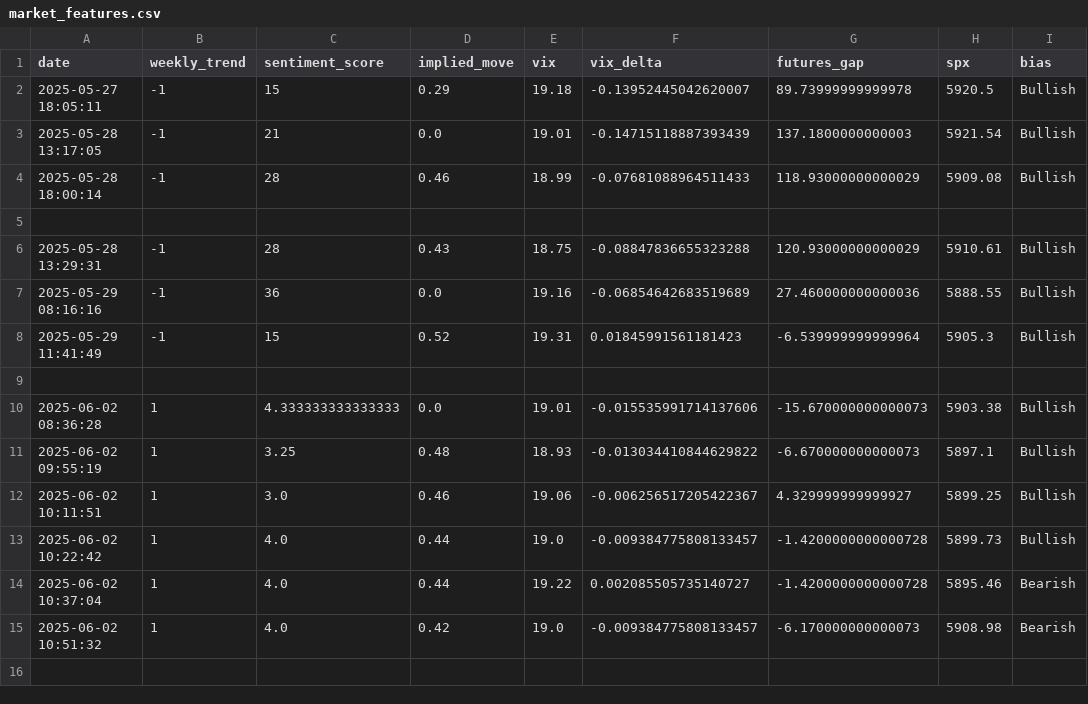
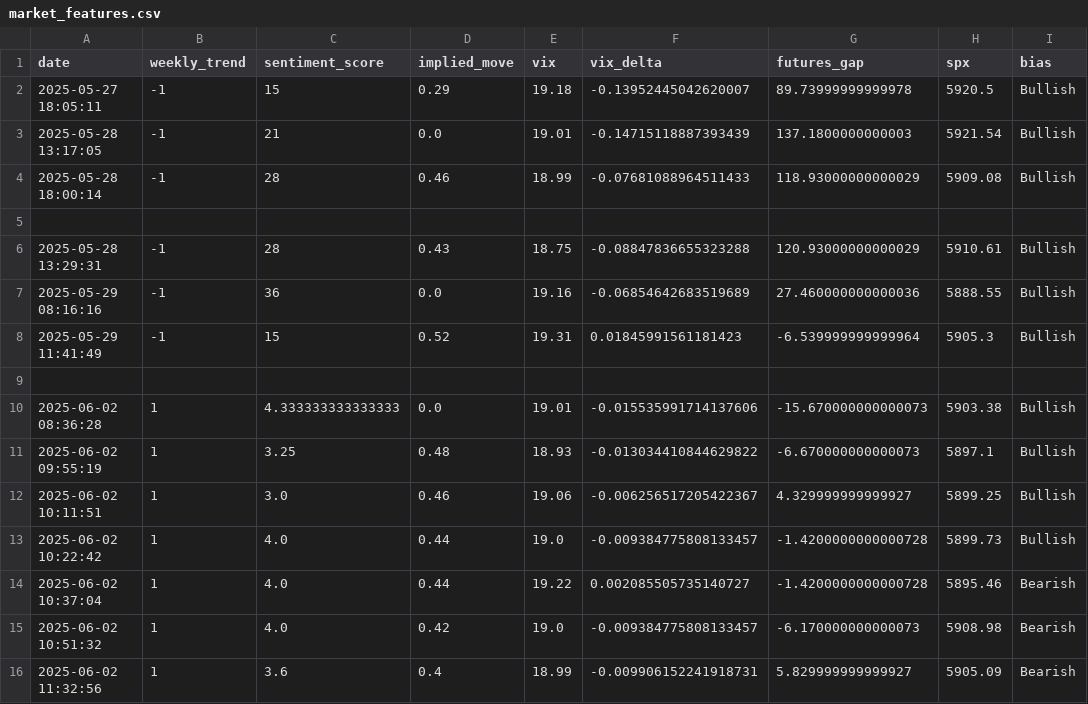
Before and after one commit to PadhmaCebolu/market-alert-bot, a CSV file: data/market_features.csv, drawn as a sheet.

```diff
--- a/data/market_features.csv
+++ b/data/market_features.csv
@@ -15 +15,2 @@ date,weekly_trend,sentiment_score,implied_move,vix,vix_delta,futures_gap,spx,bia
 2025-06-02 10:51:32,1,4.0,0.42,19.0,-0.009384775808133457,-6.170000000000073,5908.98,Bearish
+2025-06-02 11:32:56,1,3.6,0.4,18.99,-0.009906152241918731,5.829999999999927,5905.09,Bearish
```
